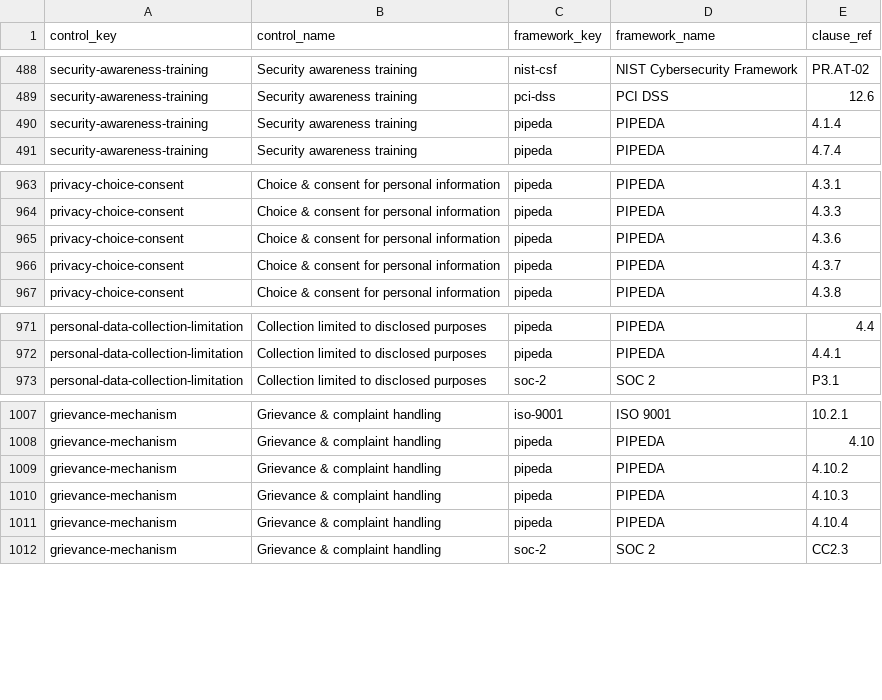
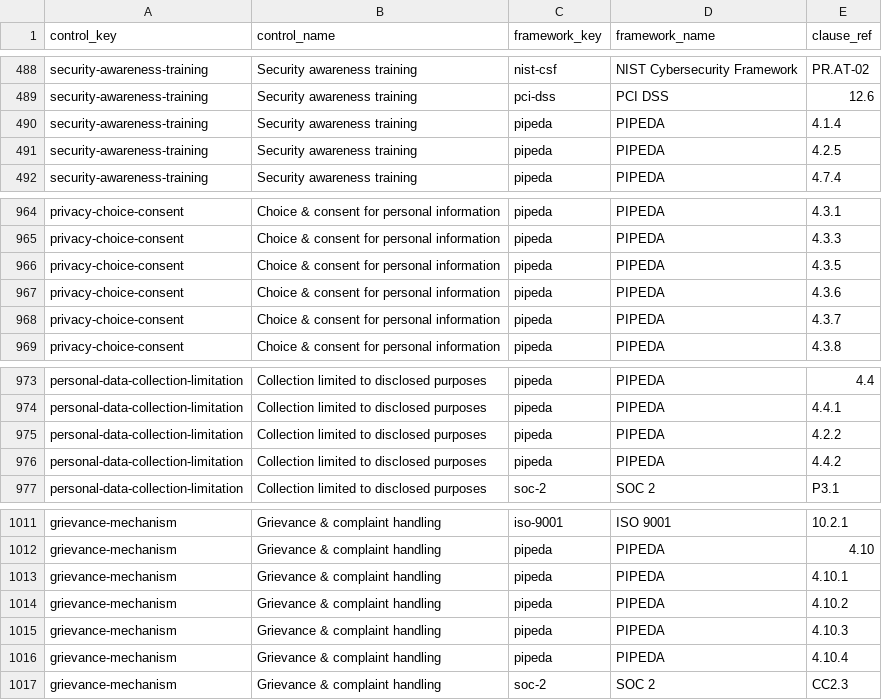
Before and after one commit to Keel-GRC/compliance-crosswalks, a CSV file: crosswalks.csv, drawn as a sheet; only a part is shown, gaps mark what is left out; the diff names each change by its address in the sheet, - before the commit and + after, or states it on an @@ line.

```diff
--- a/crosswalks.csv
+++ b/crosswalks.csv
+row 491: security-awareness-training | Security awareness training | pipeda | PIPEDA | 4.2.5
+row 966: privacy-choice-consent | Choice & consent for personal information | pipeda | PIPEDA | 4.3.5
+row 975: personal-data-collection-limitation | Collection limited to disclosed purposes | pipeda | PIPEDA | 4.2.2
+row 976: personal-data-collection-limitation | Collection limited to disclosed purposes | pipeda | PIPEDA | 4.4.2
+row 1013: grievance-mechanism | Grievance & complaint handling | pipeda | PIPEDA | 4.10.1
```
Also changed, not shown: 1 other file.
